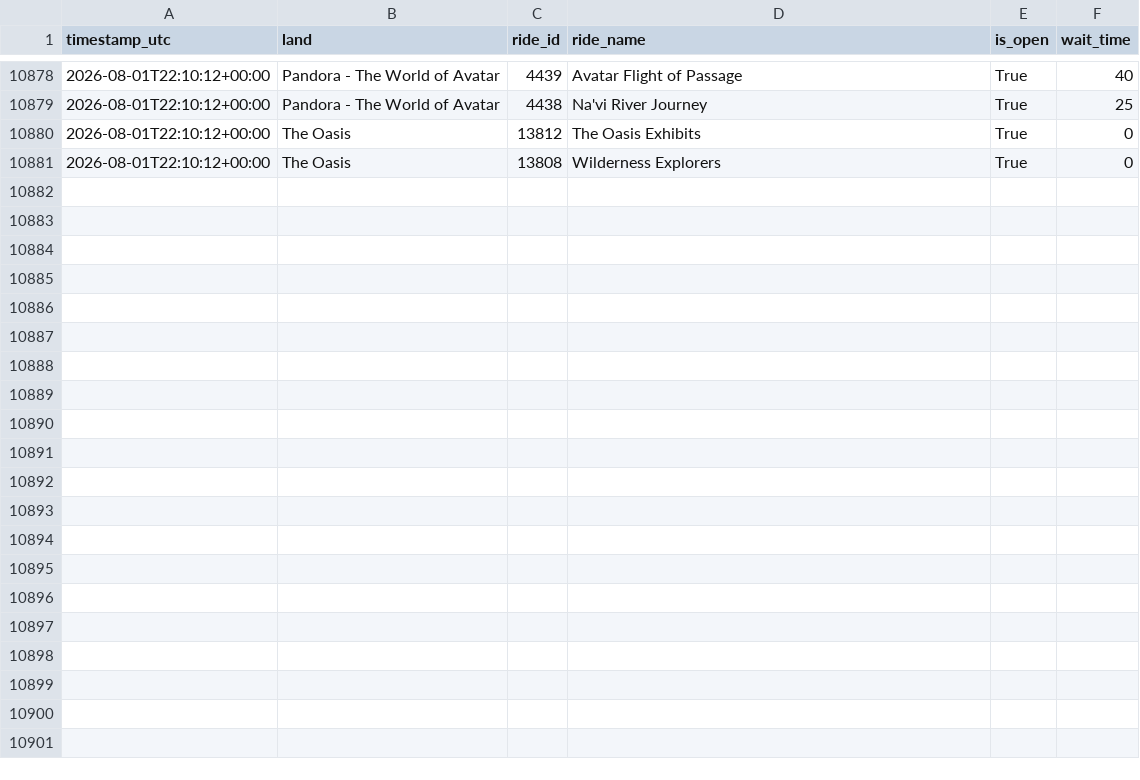
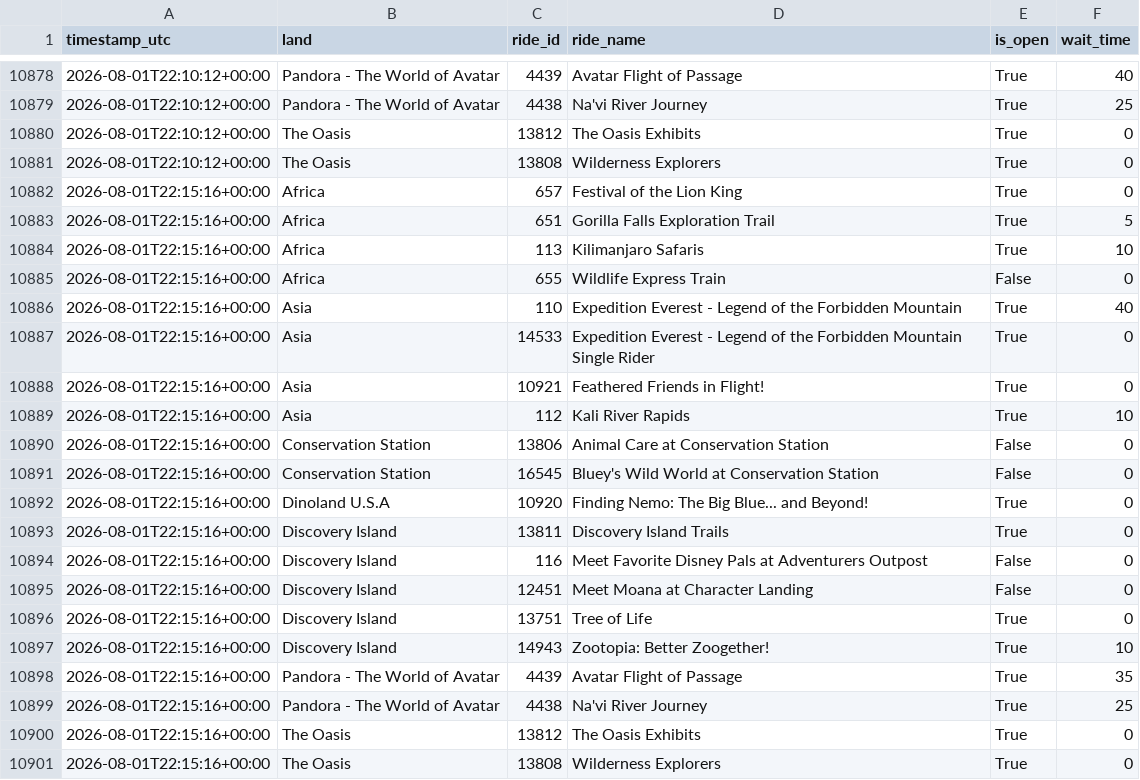
Before and after one commit to GustavoLuza/rideradar-queue-data, a CSV file: data/8.csv, drawn as a sheet; only a part is shown, gaps mark what is left out; the diff names each change by its address in the sheet, - before the commit and + after, or states it on an @@ line.

```diff
--- a/data/8.csv
+++ b/data/8.csv
+row 10882: 2026-08-01T22:15:16+00:00 | Africa | 657 | Festival of the Lion King | True | 0
+row 10883: 2026-08-01T22:15:16+00:00 | Africa | 651 | Gorilla Falls Exploration Trail | True | 5
+row 10884: 2026-08-01T22:15:16+00:00 | Africa | 113 | Kilimanjaro Safaris | True | 10
+row 10885: 2026-08-01T22:15:16+00:00 | Africa | 655 | Wildlife Express Train | False | 0
+row 10886: 2026-08-01T22:15:16+00:00 | Asia | 110 | Expedition Everest - Legend of the Forbidden Mountain | True | 40
+row 10887: 2026-08-01T22:15:16+00:00 | Asia | 14533 | Expedition Everest - Legend of the Forbidden Mountain Single Rider | True | 0
+row 10888: 2026-08-01T22:15:16+00:00 | Asia | 10921 | Feathered Friends in Flight! | True | 0
+row 10889: 2026-08-01T22:15:16+00:00 | Asia | 112 | Kali River Rapids | True | 10
+row 10890: 2026-08-01T22:15:16+00:00 | Conservation Station | 13806 | Animal Care at Conservation Station | False | 0
+row 10891: 2026-08-01T22:15:16+00:00 | Conservation Station | 16545 | Bluey's Wild World at Conservation Station | False | 0
+row 10892: 2026-08-01T22:15:16+00:00 | Dinoland U.S.A | 10920 | Finding Nemo: The Big Blue... and Beyond! | True | 0
+row 10893: 2026-08-01T22:15:16+00:00 | Discovery Island | 13811 | Discovery Island Trails | True | 0
+row 10894: 2026-08-01T22:15:16+00:00 | Discovery Island | 116 | Meet Favorite Disney Pals at Adventurers Outpost | False | 0
+row 10895: 2026-08-01T22:15:16+00:00 | Discovery Island | 12451 | Meet Moana at Character Landing | False | 0
+row 10896: 2026-08-01T22:15:16+00:00 | Discovery Island | 13751 | Tree of Life | True | 0
+row 10897: 2026-08-01T22:15:16+00:00 | Discovery Island | 14943 | Zootopia: Better Zoogether! | True | 10
+row 10898: 2026-08-01T22:15:16+00:00 | Pandora - The World of Avatar | 4439 | Avatar Flight of Passage | True | 35
+row 10899: 2026-08-01T22:15:16+00:00 | Pandora - The World of Avatar | 4438 | Na'vi River Journey | True | 25
+row 10900: 2026-08-01T22:15:16+00:00 | The Oasis | 13812 | The Oasis Exhibits | True | 0
+row 10901: 2026-08-01T22:15:16+00:00 | The Oasis | 13808 | Wilderness Explorers | True | 0
```
Also changed, not shown: data/21.csv, data/24.csv, 6 other files.
